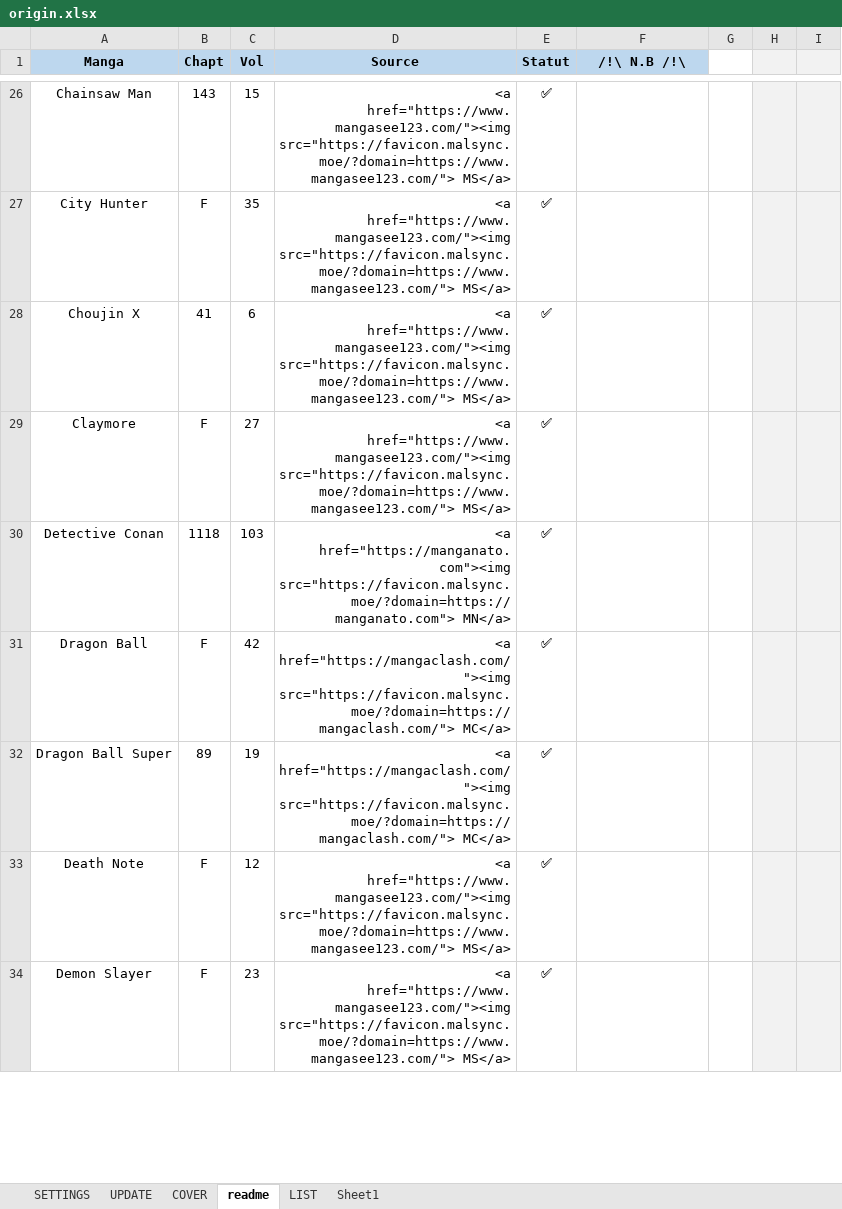
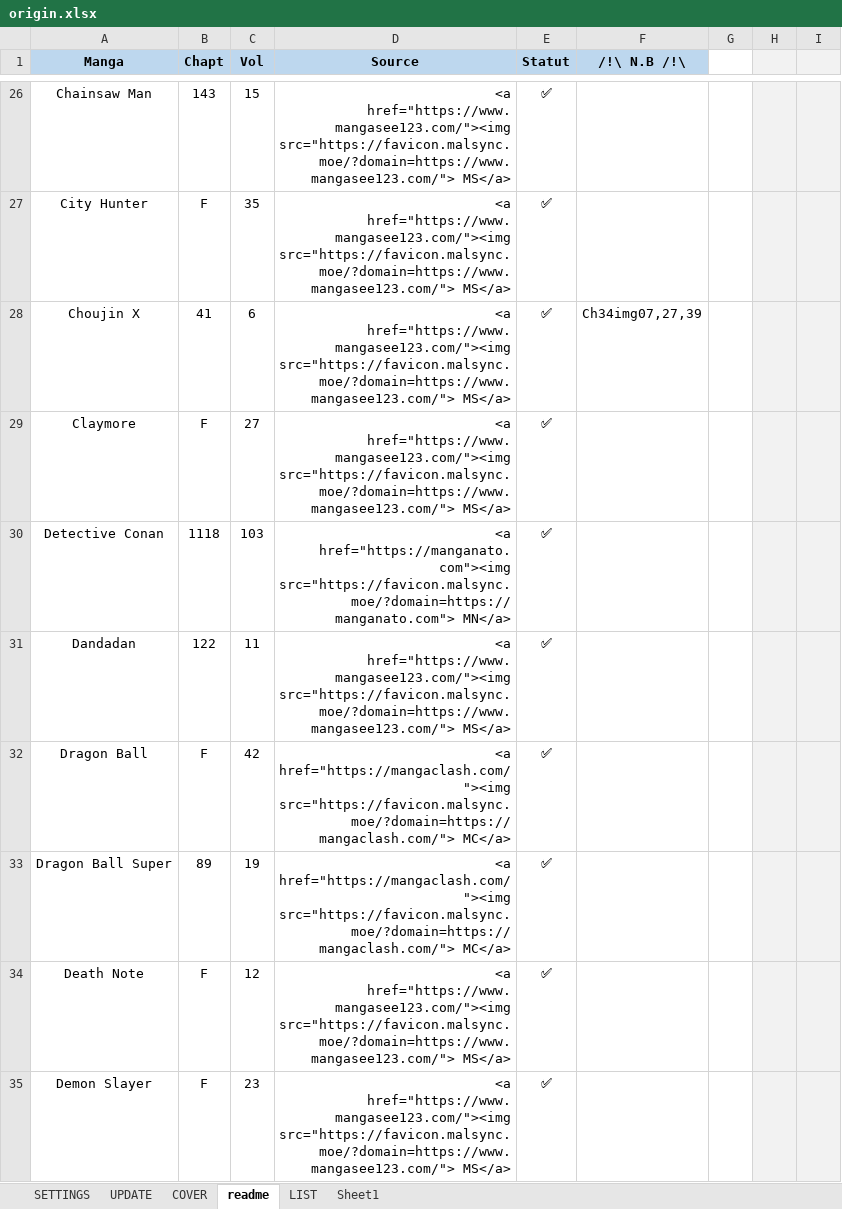
Before and after one commit to PierreRlld/EMS, an Excel workbook: main/origin.xlsx, sheet readme, drawn as a sheet; only a part is shown, gaps mark what is left out; values as stored, in another font and other column widths than the file's, no borders; the diff covers the shown part only; the diff names each change by its address in the sheet, - before the commit and + after, or states it on an @@ line.

```diff
--- a/main/origin.xlsx (sheet readme)
+++ b/main/origin.xlsx (sheet readme)
-F28 (/!\ N.B /!\): (empty)
+F28 (/!\ N.B /!\): Ch34img07,27,39
+row 31: Dandadan | 122 | 11 | <a href="https://www.mangasee123.com/"><img src="https://favicon.malsync.moe/?domain=https://www.mangasee123.com/"> MS</a> | ✅
```
Also changed, not shown: 2 added rows, 3 removed rows and 15 edited cells elsewhere in this sheet, sheet SETTINGS, sheet UPDATE, sheet COVER, formulas that keep their value, 2 other files.
